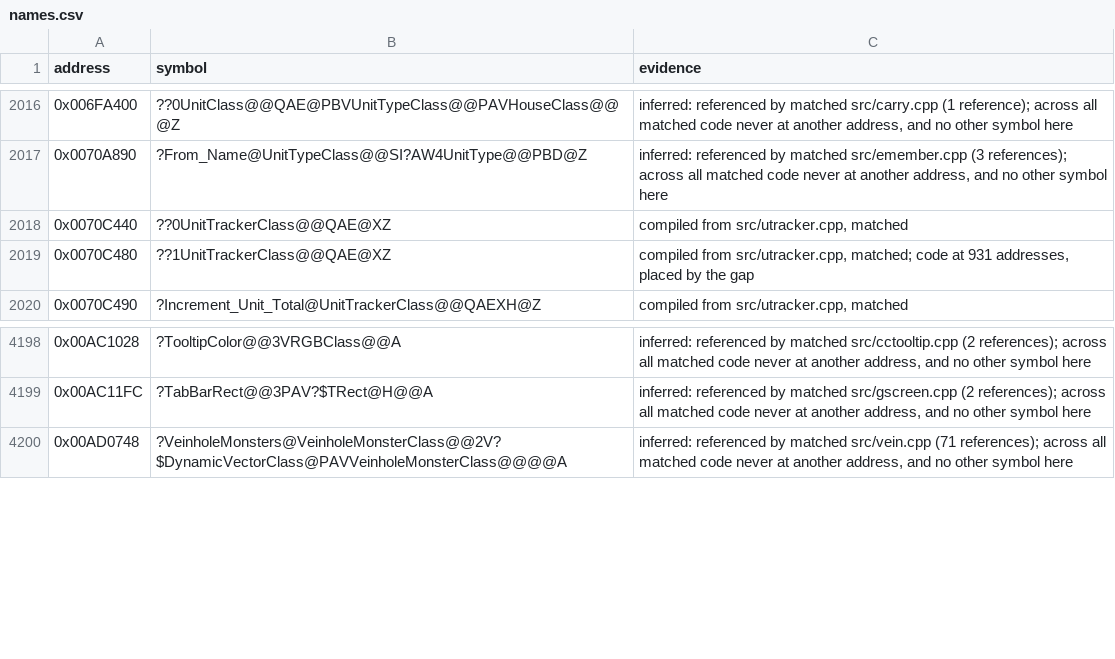
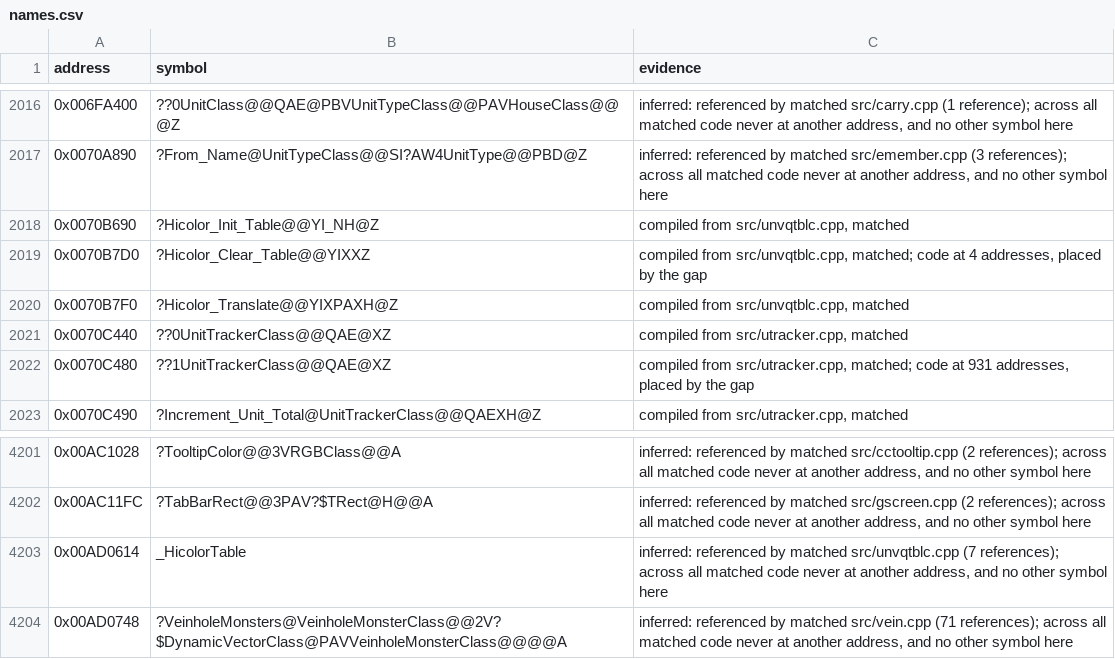
Before and after one commit to mischa85/RedAlert2, a CSV file: config/ra2-1.006/names.csv, drawn as a sheet; only a part is shown, gaps mark what is left out.

Commit message:
Match unvqtblc.cpp

```diff
--- a/config/ra2-1.006/names.csv
+++ b/config/ra2-1.006/names.csv
@@ -2017,2 +2017,5 @@ address,symbol,evidence
 0x0070A890,?From_Name@UnitTypeClass@@SI?AW4UnitType@@PBD@Z,"inferred: referenced by matched src/emember.cpp (3 references); across all matched code never at another address, and no other symbol here"
+0x0070B690,?Hicolor_Init_Table@@YI_NH@Z,"compiled from src/unvqtblc.cpp, matched"
+0x0070B7D0,?Hicolor_Clear_Table@@YIXXZ,"compiled from src/unvqtblc.cpp, matched; code at 4 addresses, placed by the gap"
+0x0070B7F0,?Hicolor_Translate@@YIXPAXH@Z,"compiled from src/unvqtblc.cpp, matched"
 0x0070C440,??0UnitTrackerClass@@QAE@XZ,"compiled from src/utracker.cpp, matched"
@@ -4199,2 +4202,3 @@ address,symbol,evidence
 0x00AC11FC,?TabBarRect@@3PAV?$TRect@H@@A,"inferred: referenced by matched src/gscreen.cpp (2 references); across all matched code never at another address, and no other symbol here"
+0x00AD0614,_HicolorTable,"inferred: referenced by matched src/unvqtblc.cpp (7 references); across all matched code never at another address, and no other symbol here"
 0x00AD0748,?VeinholeMonsters@VeinholeMonsterClass@@2V?$DynamicVectorClass@PAVVeinholeMonsterClass@@@@A,"inferred: referenced by matched src/vein.cpp (71 references); across all matched code never at another address, and no other symbol here"
```
Also changed, not shown: config/ra2-1.006/functions.csv, config/ra2-1.006/modules.csv.
